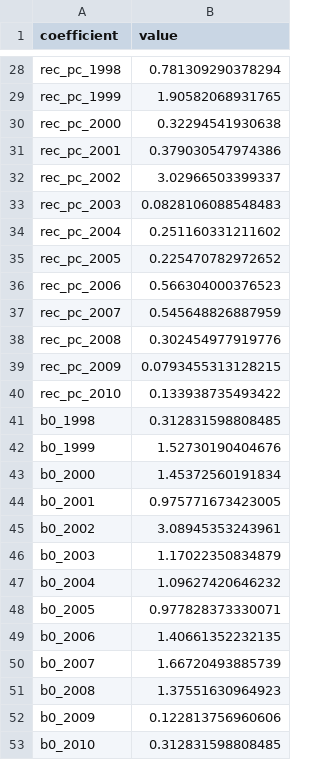
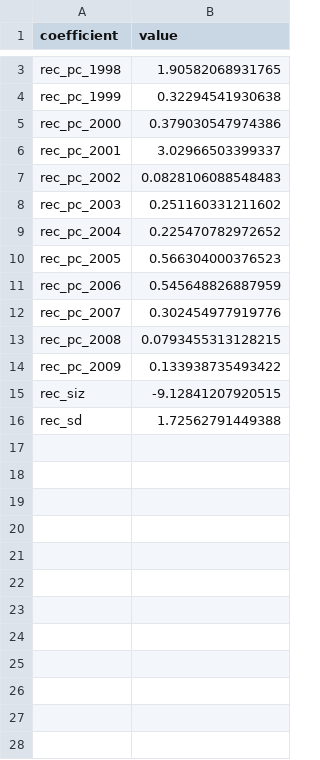
Before and after one commit to aspen1030/RUPDemo, a CSV file: Bou_gra_yr/recr_pars.csv, drawn as a sheet; only a part is shown, gaps mark what is left out; the diff covers the shown part only.

```diff
--- a/Bou_gra_yr/recr_pars.csv
+++ b/Bou_gra_yr/recr_pars.csv
@@ -28,26 +3,14 @@
-"rec_pc_1998",0.781309290378294
-"rec_pc_1999",1.90582068931765
-"rec_pc_2000",0.32294541930638
-"rec_pc_2001",0.379030547974386
-"rec_pc_2002",3.02966503399337
-"rec_pc_2003",0.0828106088548483
-"rec_pc_2004",0.251160331211602
-"rec_pc_2005",0.225470782972652
-"rec_pc_2006",0.566304000376523
-"rec_pc_2007",0.545648826887959
-"rec_pc_2008",0.302454977919776
-"rec_pc_2009",0.0793455313128215
-"rec_pc_2010",0.133938735493422
-"b0_1998",0.312831598808485
-"b0_1999",1.52730190404676
-"b0_2000",1.45372560191834
-"b0_2001",0.975771673423005
-"b0_2002",3.08945353243961
-"b0_2003",1.17022350834879
-"b0_2004",1.09627420646232
-"b0_2005",0.977828373330071
-"b0_2006",1.40661352232135
-"b0_2007",1.66720493885739
-"b0_2008",1.37551630964923
-"b0_2009",0.122813756960606
-"b0_2010",0.312831598808485
+"rec_pc_1998",1.90582068931765
+"rec_pc_1999",0.32294541930638
+"rec_pc_2000",0.379030547974386
+"rec_pc_2001",3.02966503399337
+"rec_pc_2002",0.0828106088548483
+"rec_pc_2003",0.251160331211602
+"rec_pc_2004",0.225470782972652
+"rec_pc_2005",0.566304000376523
+"rec_pc_2006",0.545648826887959
+"rec_pc_2007",0.302454977919776
+"rec_pc_2008",0.0793455313128215
+"rec_pc_2009",0.133938735493422
+"rec_siz",-9.12841207920515
+"rec_sd",1.72562791449388
```
Also changed, not shown: 1 added row and 26 removed rows elsewhere in this file, Bou_gra_yr/grow_pars.csv, Bou_gra_yr/pars_cons.csv, 1 other file.
